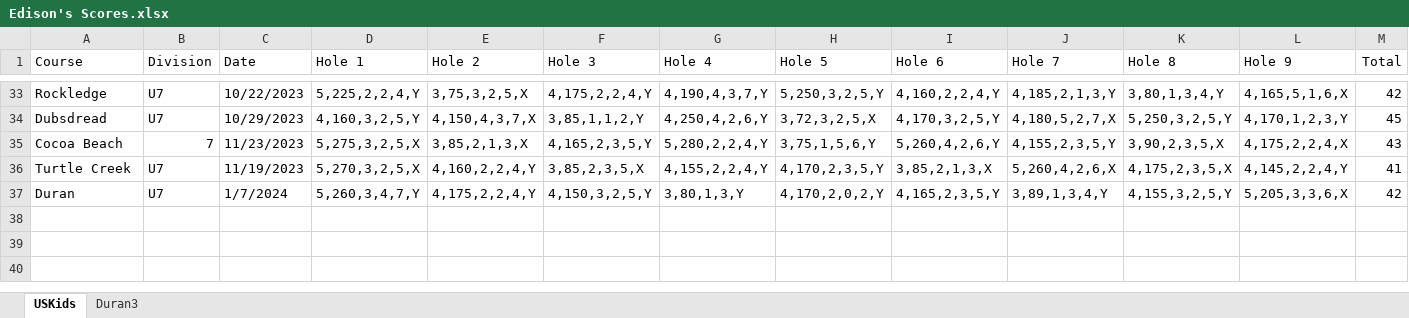
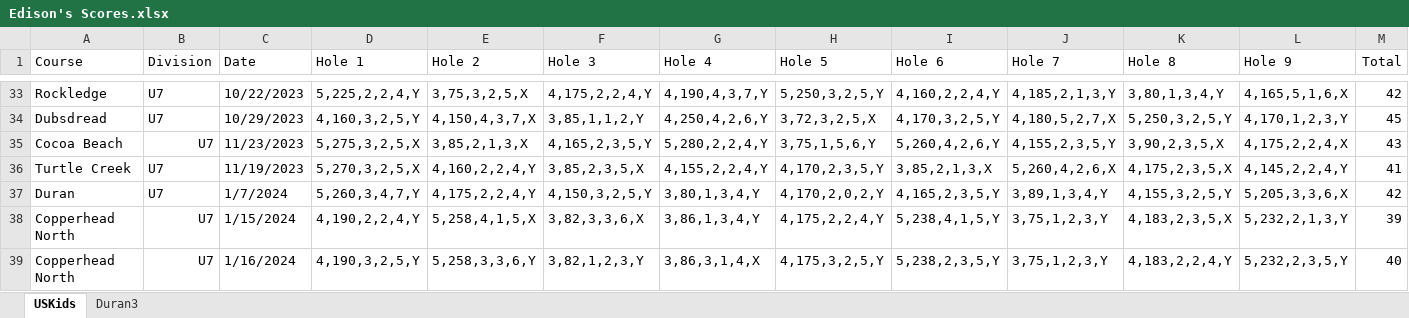
Before and after one commit to sevenstarknight/GolfStats, an Excel workbook: data/Edison's Scores.xlsx, sheet USKids, drawn as a sheet; only a part is shown, gaps mark what is left out; values as stored, in another font and other column widths than the file's, no borders; the diff names each change by its address in the sheet, - before the commit and + after, or states it on an @@ line.

```diff
--- a/data/Edison's Scores.xlsx (sheet USKids)
+++ b/data/Edison's Scores.xlsx (sheet USKids)
-B35 (Division): 7
+B35 (Division): U7
-G37 (Hole 4): 3,80,1,3,Y
+G37 (Hole 4): 3,80,1,3,4,Y
+row 38: Copperhead North | U7 | 1/15/2024 | 4,190,2,2,4,Y | 5,258,4,1,5,X | 3,82,3,3,6,X | 3,86,1,3,4,Y | 4,175,2,2,4,Y | 5,238,4,1,5,Y | 3,75,1,2,3,Y | 4,183,2,3,5,X | 5,232,2,1,3,Y | 39
+row 39: Copperhead North | U7 | 1/16/2024 | 4,190,3,2,5,Y | 5,258,3,3,6,Y | 3,82,1,2,3,Y | 3,86,3,1,4,X | 4,175,3,2,5,Y | 5,238,2,3,5,Y | 3,75,1,2,3,Y | 4,183,2,2,4,Y | 5,232,2,3,5,Y | 40
```
Also changed, not shown: 1 other file.
